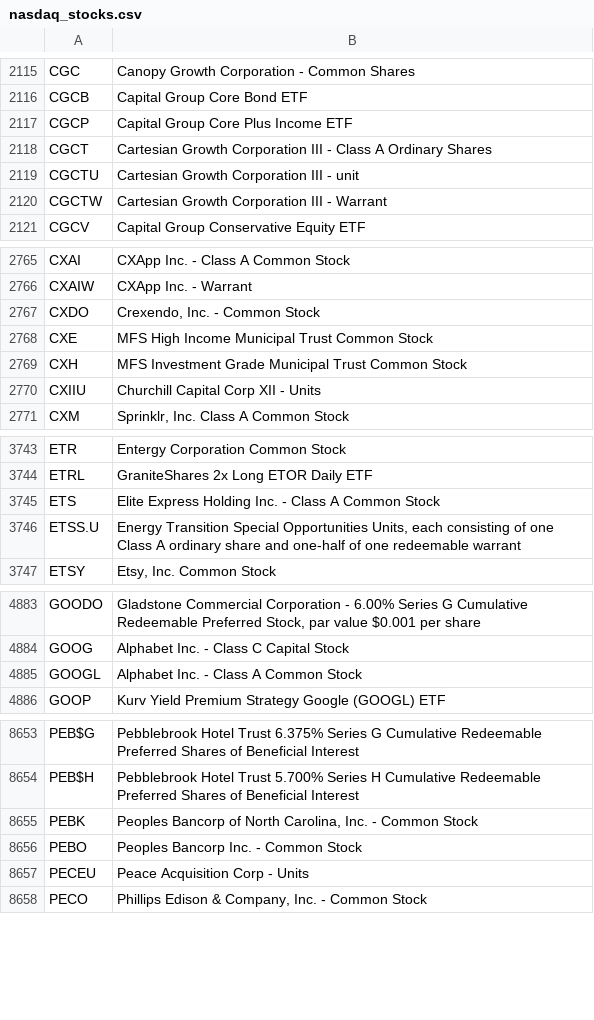
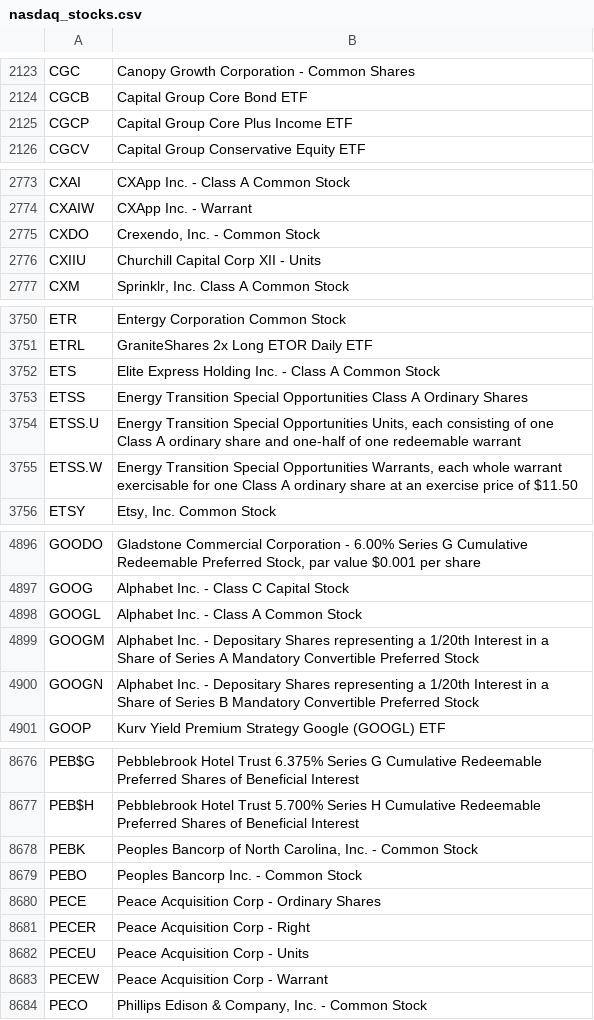
Before and after one commit to yhugckbklm/stock_vi_web, a CSV file: nasdaq_stocks.csv, drawn as a sheet; only a part is shown, gaps mark what is left out; the diff covers the shown part only.

```diff
--- a/nasdaq_stocks.csv
+++ b/nasdaq_stocks.csv
@@ -2117,5 +2125,2 @@ CGCB,Capital Group Core Bond ETF
 CGCP,Capital Group Core Plus Income ETF
-CGCT,Cartesian Growth Corporation III - Class A Ordinary Shares
-CGCTU,Cartesian Growth Corporation III - unit
-CGCTW,Cartesian Growth Corporation III - Warrant
 CGCV,Capital Group Conservative Equity ETF
@@ -2767,4 +2775,2 @@ CXAIW,CXApp Inc. - Warrant
 CXDO,"Crexendo, Inc. - Common Stock"
-CXE,MFS High Income Municipal Trust Common Stock
-CXH,MFS Investment Grade Municipal Trust Common Stock
 CXIIU,Churchill Capital Corp XII - Units
@@ -3745,3 +3752,5 @@ ETRL,GraniteShares 2x Long ETOR Daily ETF
 ETS,Elite Express Holding Inc. - Class A Common Stock
+ETSS,Energy Transition Special Opportunities Class A Ordinary Shares
 ETSS.U,"Energy Transition Special Opportunities Units, each consisting of one Class A ordinary share and one-half of one redeemable warrant"
+ETSS.W,"Energy Transition Special Opportunities Warrants, each whole warrant exercisable for one Class A ordinary share at an exercise price of $11.50"
 ETSY,"Etsy, Inc. Common Stock"
@@ -4885,2 +4898,4 @@ GOOG,Alphabet Inc. - Class C Capital Stock
 GOOGL,Alphabet Inc. - Class A Common Stock
+GOOGM,Alphabet Inc. - Depositary Shares representing a 1/20th Interest in a Share of Series A Mandatory Convertible Preferred Stock
+GOOGN,Alphabet Inc. - Depositary Shares representing a 1/20th Interest in a Share of Series B Mandatory Convertible Preferred Stock
 GOOP,Kurv Yield Premium Strategy Google (GOOGL) ETF
@@ -8656,3 +8679,6 @@ PEBK,"Peoples Bancorp of North Carolina, Inc. - Common Stock"
 PEBO,Peoples Bancorp Inc. - Common Stock
+PECE,Peace Acquisition Corp - Ordinary Shares
+PECER,Peace Acquisition Corp - Right
 PECEU,Peace Acquisition Corp - Units
+PECEW,Peace Acquisition Corp - Warrant
 PECO,"Phillips Edison & Company, Inc. - Common Stock"
```
Also changed, not shown: 47 added rows, 17 removed rows and 9 edited cells elsewhere in this file, 2 other files.
